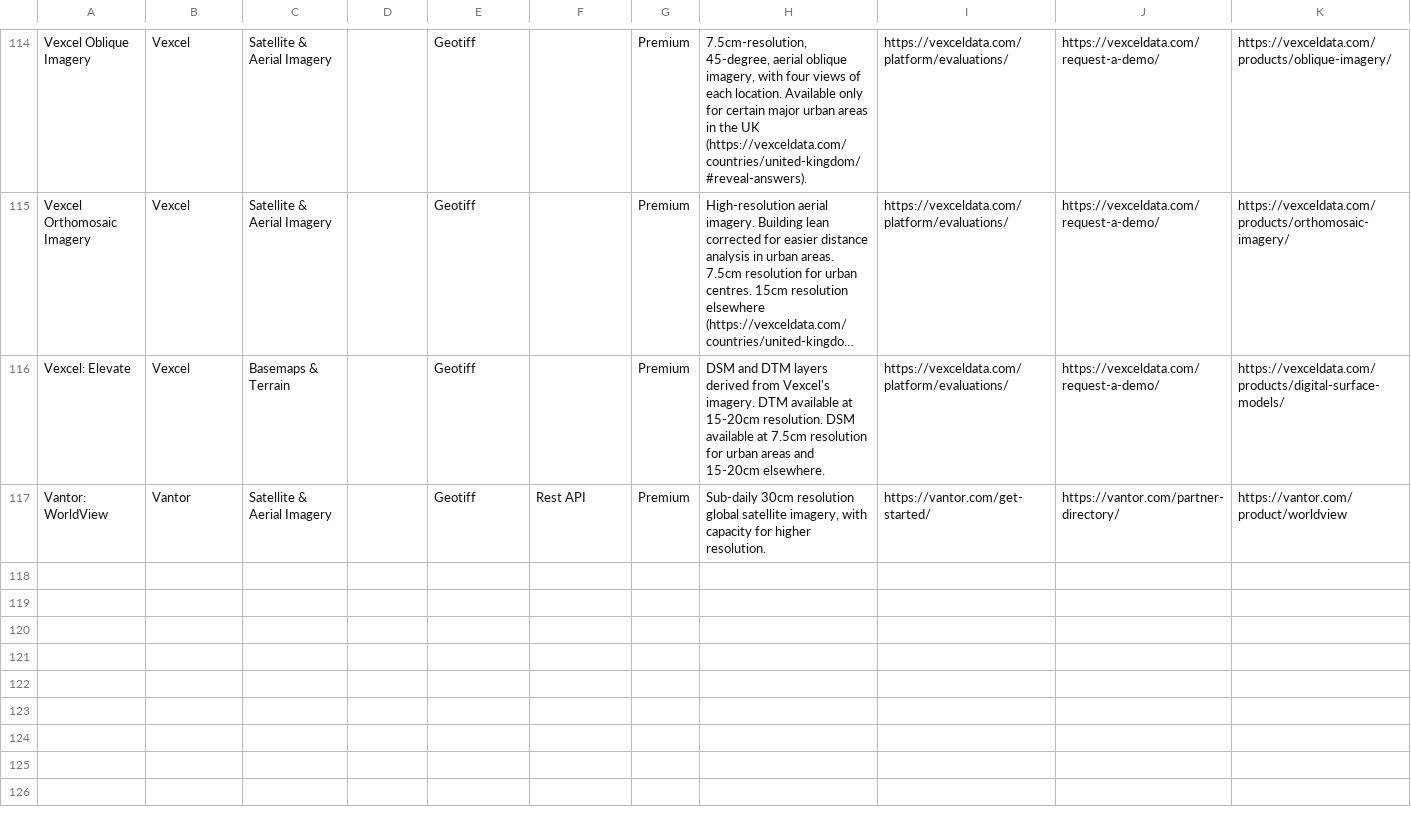
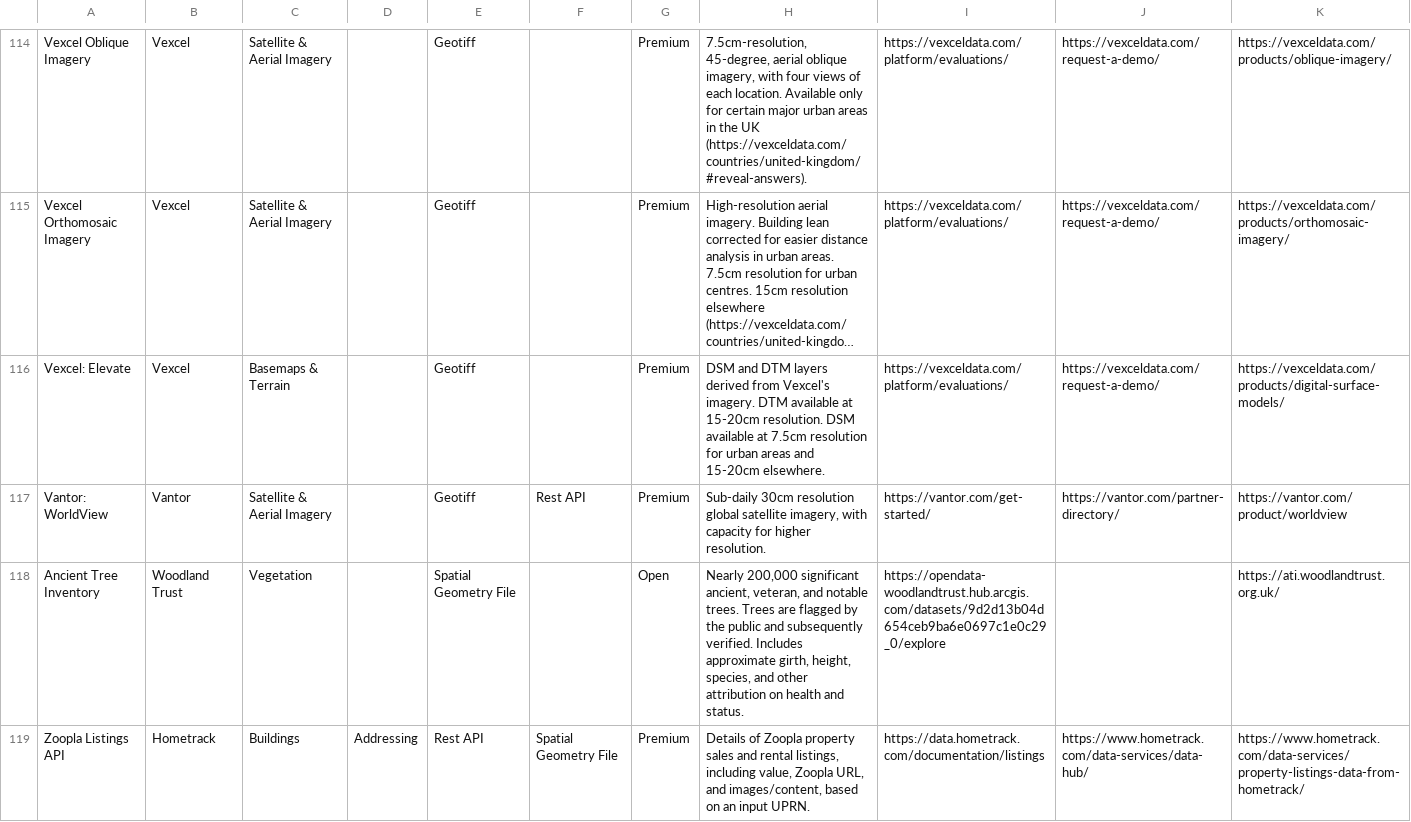
Before and after one commit to Geovation/catalist, a CSV file: data/catalist.csv, drawn as a sheet; only a part is shown, gaps mark what is left out; long unchanged cells end in …; the diff covers the shown part only; the diff names each change by its address in the sheet, - before the commit and + after, or states it on an @@ line.

Commit message:
Hometrack, and Ancient Tree Inventory

```diff
--- a/data/catalist.csv
+++ b/data/catalist.csv
+row 118: Ancient Tree Inventory | Woodland Trust | Vegetation |  | Spatial Geometry File |  | Open | Nearly 200,000 significant ancient, veteran, and notable trees. Trees are flagged by the public and subsequently verified. Includes approximate girth, height, species, and other attribution on health and status. | https://opendata-woodlandtrust.hub.arcgis.com/datasets/9d2d13b04d654ceb9ba6e0697c1e0c29_0/explore |  | https://ati.woodlandtrust.org.uk/
+row 119: Zoopla Listings API | Hometrack | Buildings | Addressing | Rest API | Spatial Geometry File | Premium | Details of Zoopla property sales and rental listings, including value, Zoopla URL, and images/content, based on an input UPRN. | https://data.hometrack.com/documentation/listings | https://www.hometrack.com/data-services/data-hub/ | https://www.hometrack.com/data-services/property-listings-data-from-hometrack/
```
Also changed, not shown: 1 added row and 1 edited cell elsewhere in this file.
